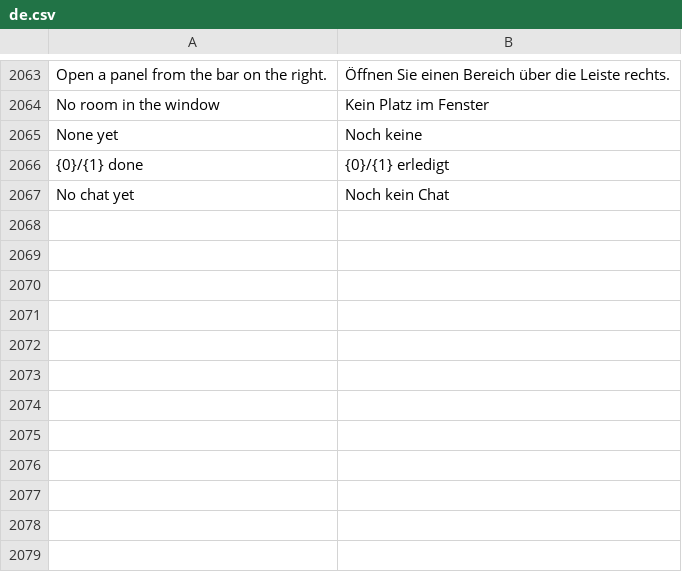
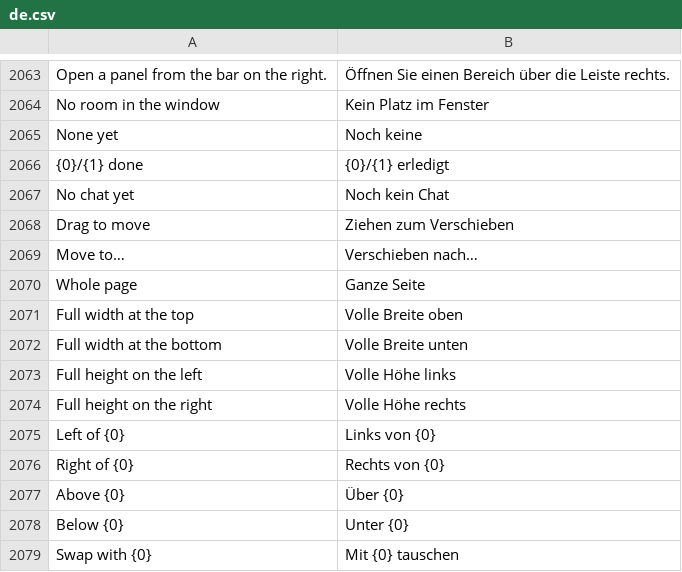
Before and after one commit to phamos-eu/phamos, a CSV file: phamos/translations/de.csv, drawn as a sheet; only a part is shown, gaps mark what is left out; the diff names each change by its address in the sheet, - before the commit and + after, or states it on an @@ line.

```diff
--- a/phamos/translations/de.csv
+++ b/phamos/translations/de.csv
+row 2068: Drag to move | Ziehen zum Verschieben
+row 2069: Move to… | Verschieben nach…
+row 2070: Whole page | Ganze Seite
+row 2071: Full width at the top | Volle Breite oben
+row 2072: Full width at the bottom | Volle Breite unten
+row 2073: Full height on the left | Volle Höhe links
+row 2074: Full height on the right | Volle Höhe rechts
+row 2075: Left of {0} | Links von {0}
+row 2076: Right of {0} | Rechts von {0}
+row 2077: Above {0} | Über {0}
+row 2078: Below {0} | Unter {0}
+row 2079: Swap with {0} | Mit {0} tauschen
```
Also changed, not shown: 3 other files.
